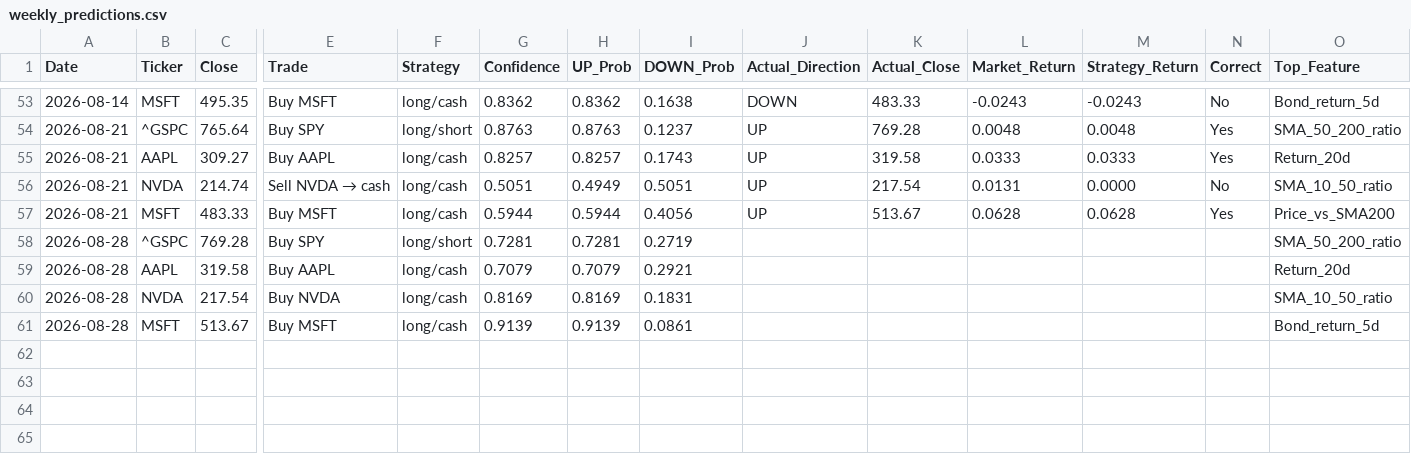
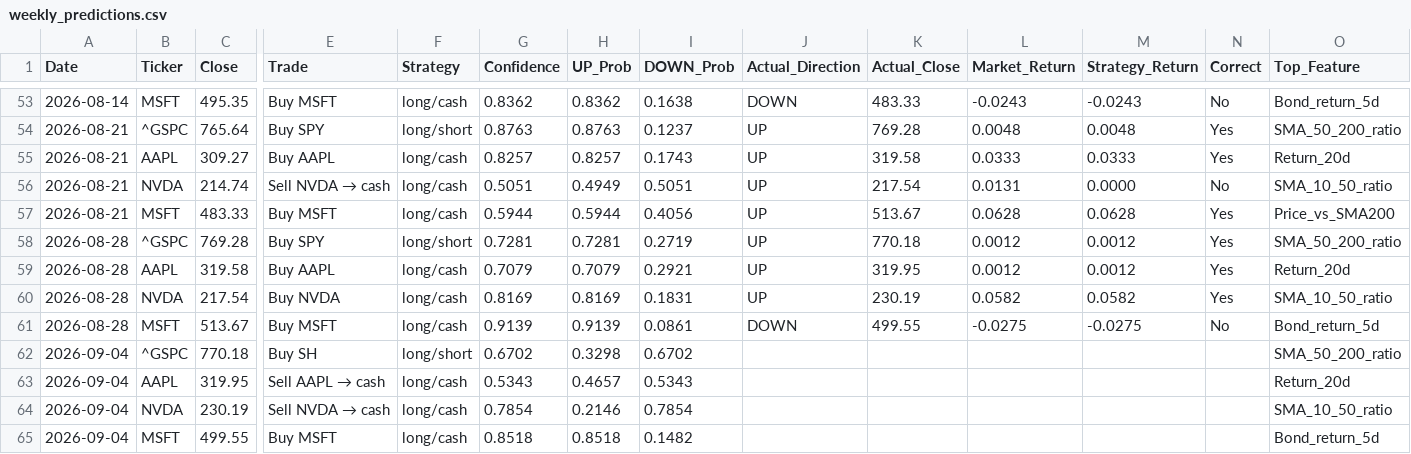
Before and after one commit to VDP09/AI-Trade, a CSV file: weekly_predictions.csv, drawn as a sheet; only a part is shown, gaps mark what is left out; rows hold the shown columns only; the diff names each change by its address in the sheet, - before the commit and + after, or states it on an @@ line.

```diff
--- a/weekly_predictions.csv
+++ b/weekly_predictions.csv
-J58:J60 (Actual_Direction): (empty)
+J58:J60 (Actual_Direction): UP
-K58 (Actual_Close): (empty)
+K58 (Actual_Close): 770.18
-L58:L59 (Market_Return): (empty)
+L58:L59 (Market_Return): 0.0012
-M58:M59 (Strategy_Return): (empty)
+M58:M59 (Strategy_Return): 0.0012
-N58:N60 (Correct): (empty)
+N58:N60 (Correct): Yes
-K59 (Actual_Close): (empty)
+K59 (Actual_Close): 319.95
-K60 (Actual_Close): (empty)
+K60 (Actual_Close): 230.19
-L60 (Market_Return): (empty)
+L60 (Market_Return): 0.0582
-M60 (Strategy_Return): (empty)
+M60 (Strategy_Return): 0.0582
-J61 (Actual_Direction): (empty)
+J61 (Actual_Direction): DOWN
-K61 (Actual_Close): (empty)
+K61 (Actual_Close): 499.55
-L61 (Market_Return): (empty)
+L61 (Market_Return): -0.0275
-M61 (Strategy_Return): (empty)
+M61 (Strategy_Return): -0.0275
-N61 (Correct): (empty)
+N61 (Correct): No
+row 62: 2026-09-04 | ^GSPC | 770.18 | Buy SH | long/short | 0.6702 | 0.3298 | 0.6702 |  |  |  |  |  | SMA_50_200_ratio
+row 63: 2026-09-04 | AAPL | 319.95 | Sell AAPL → cash | long/cash | 0.5343 | 0.4657 | 0.5343 |  |  |  |  |  | Return_20d
+row 64: 2026-09-04 | NVDA | 230.19 | Sell NVDA → cash | long/cash | 0.7854 | 0.2146 | 0.7854 |  |  |  |  |  | SMA_10_50_ratio
+row 65: 2026-09-04 | MSFT | 499.55 | Buy MSFT | long/cash | 0.8518 | 0.8518 | 0.1482 |  |  |  |  |  | Bond_return_5d
```
